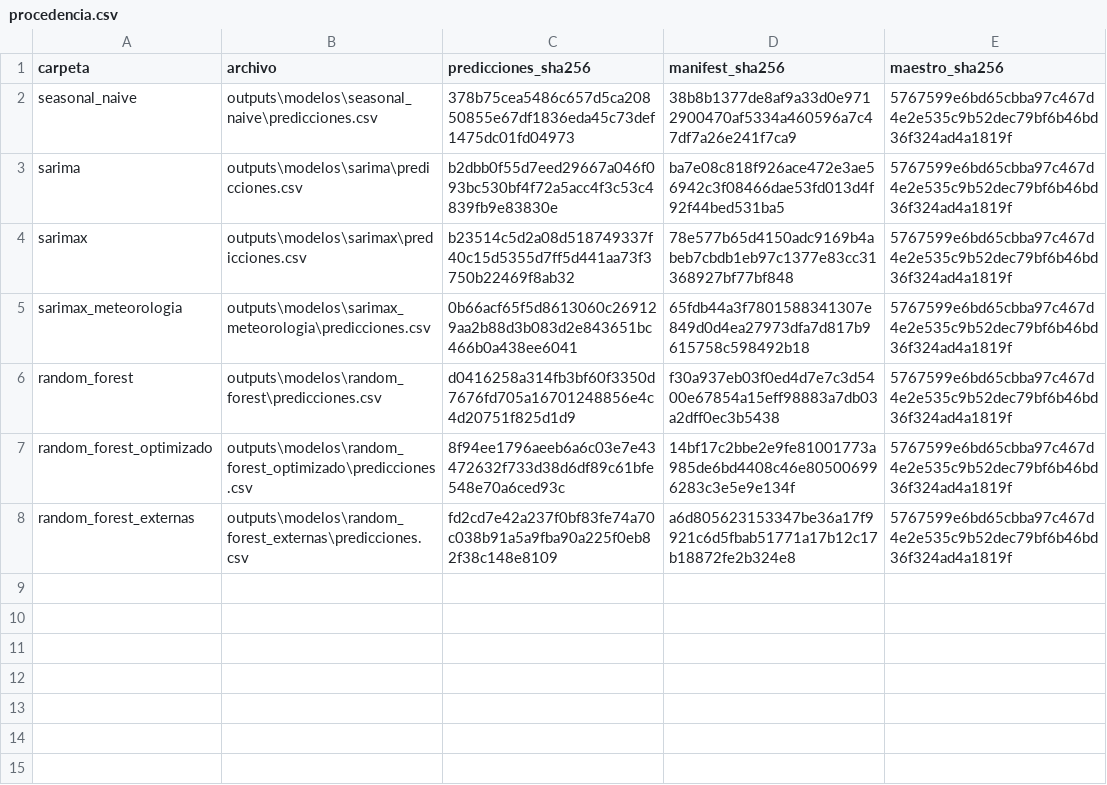
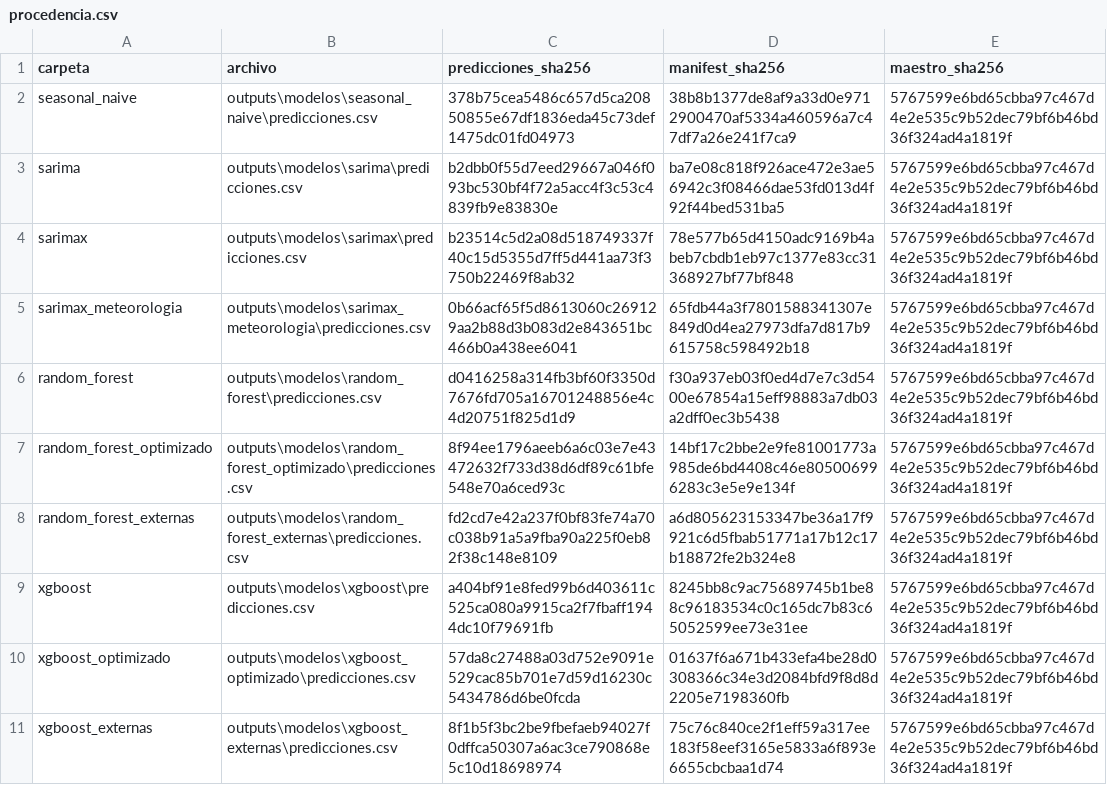
Before and after one commit to acortes99/tfm-turismo-mallorca, a CSV file: outputs/comparacion_modelos/procedencia.csv, drawn as a sheet; the diff names each change by its address in the sheet, - before the commit and + after, or states it on an @@ line.

```diff
--- a/outputs/comparacion_modelos/procedencia.csv
+++ b/outputs/comparacion_modelos/procedencia.csv
+row 9: xgboost | outputs\modelos\xgboost\predicciones.csv | a404bf91e8fed99b6d403611c525ca080a9915ca2f7fbaff1944dc10f79691fb | 8245bb8c9ac75689745b1be88c96183534c0c165dc7b83c65052599ee73e31ee | 5767599e6bd65cbba97c467d4e2e535c9b52dec79bf6b46bd36f324ad4a1819f
+row 10: xgboost_optimizado | outputs\modelos\xgboost_optimizado\predicciones.csv | 57da8c27488a03d752e9091e529cac85b701e7d59d16230c5434786d6be0fcda | 01637f6a671b433efa4be28d0308366c34e3d2084bfd9f8d8d2205e7198360fb | 5767599e6bd65cbba97c467d4e2e535c9b52dec79bf6b46bd36f324ad4a1819f
+row 11: xgboost_externas | outputs\modelos\xgboost_externas\predicciones.csv | 8f1b5f3bc2be9fbefaeb94027f0dffca50307a6ac3ce790868e5c10d18698974 | 75c76c840ce2f1eff59a317ee183f58eef3165e5833a6f893e6655cbcbaa1d74 | 5767599e6bd65cbba97c467d4e2e535c9b52dec79bf6b46bd36f324ad4a1819f
```
Also changed, not shown: outputs/comparacion_modelos/clasificacion_diagnostico.csv, outputs/comparacion_modelos/clasificacion_seleccion.csv, 19 other files.
